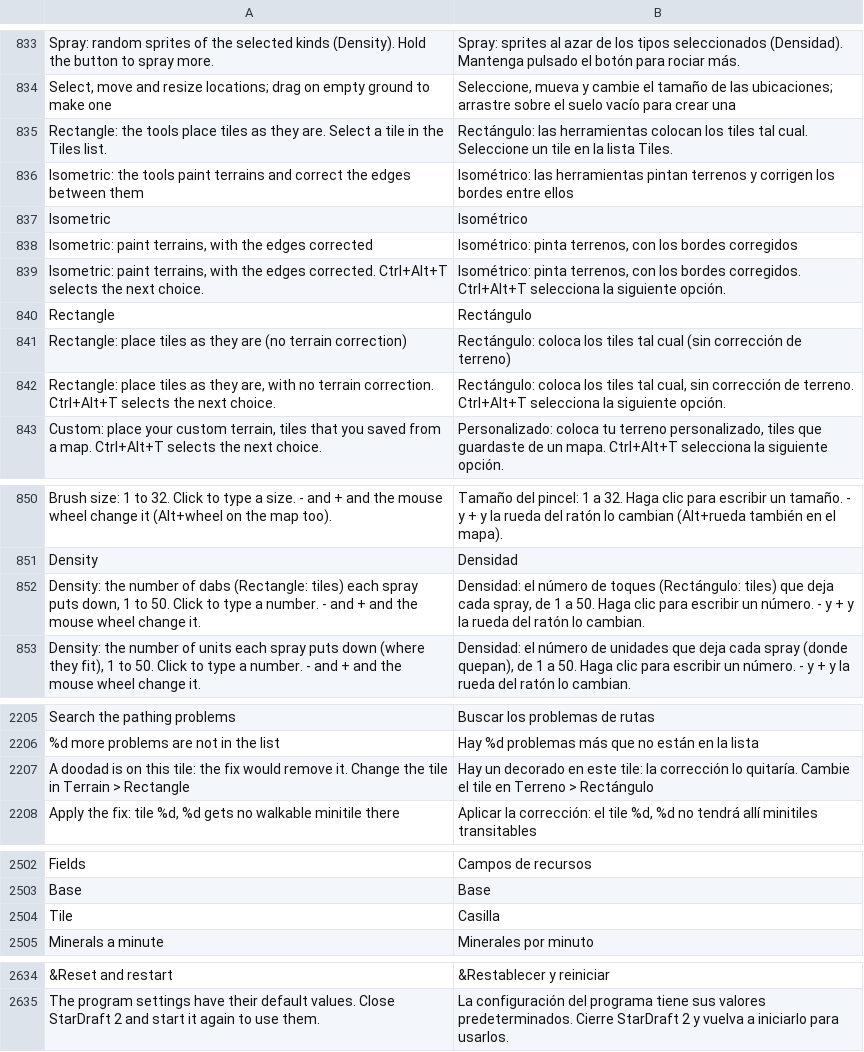
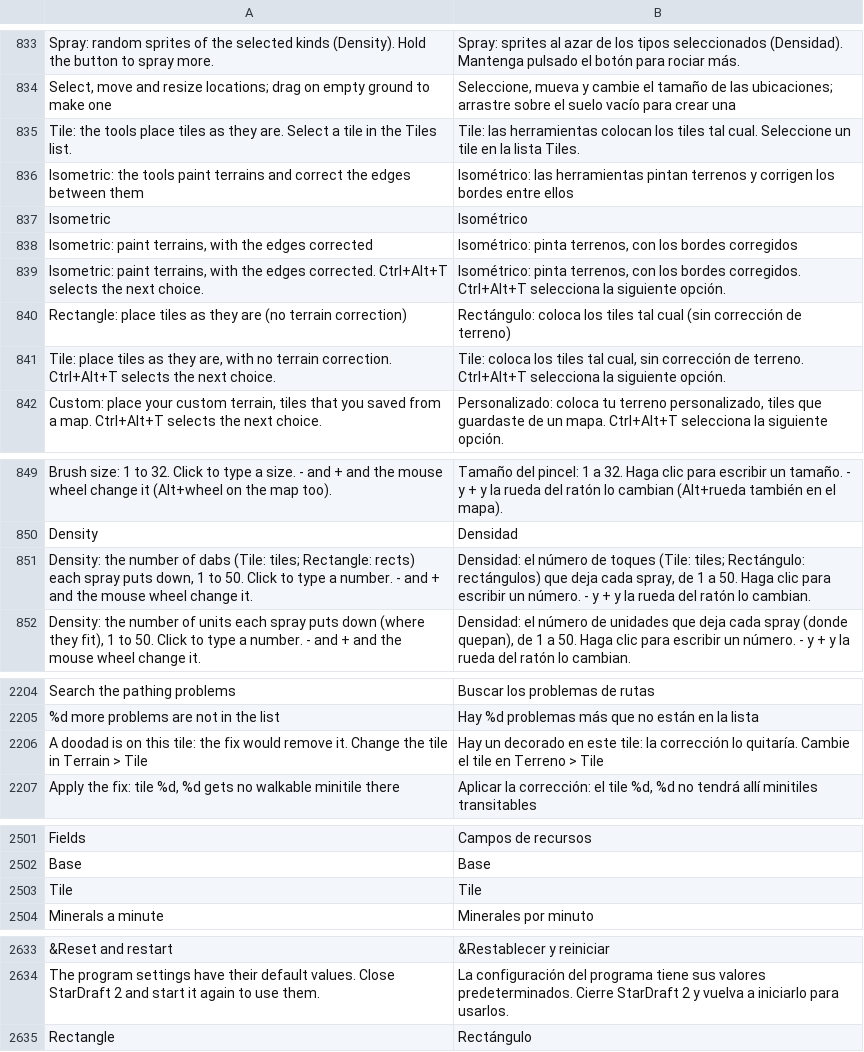
Before and after one commit to stardraft-editor/stardraft, a TSV file: apps/editor/res/lang/es.tsv, drawn as a sheet; only a part is shown, gaps mark what is left out; addresses are those after the commit; the diff names each change by its address in the sheet, - before the commit and + after, or states it on an @@ line.

```diff
--- a/apps/editor/res/lang/es.tsv
+++ b/apps/editor/res/lang/es.tsv
-A835: Rectangle: the tools…
+A835: Tile: the tools…
-B835: Rectángulo: las herramientas…
+B835: Tile: las herramientas…
-A841: Rectangle: place tiles…
+A841: Tile: place tiles…
-B841: Rectángulo: coloca los…
+B841: Tile: coloca los…
-A851: …of dabs (Rectangle: tiles) each spray…
+A851: …of dabs (Tile: tiles; Rectangle: rects) each spray…
-B851: …de toques (Rectángulo: tiles) que deja…
+B851: …de toques (Tile: tiles; Rectángulo: rectángulos) que deja…
-A2206: …Terrain > Rectangle
+A2206: …Terrain > Tile
-B2206: …Terreno > Rectángulo
+B2206: …Terreno > Tile
-B2503: Casilla
+B2503: Tile
@@ row 840 moved to row 2635: Rectangle @@
```
Also changed, not shown: apps/editor/res/lang/ko.tsv, apps/editor/res/lang/ru.tsv, 12 other files.
